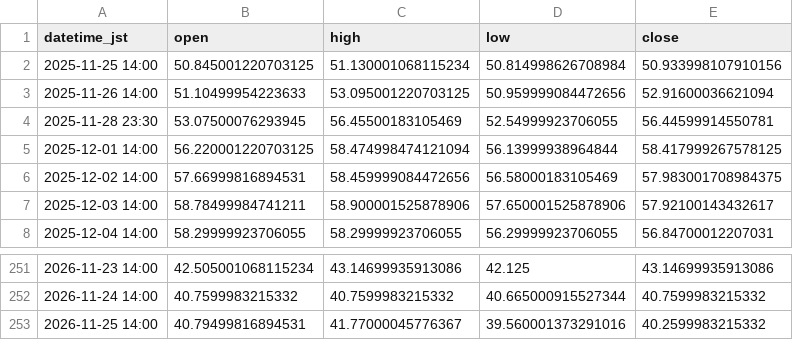
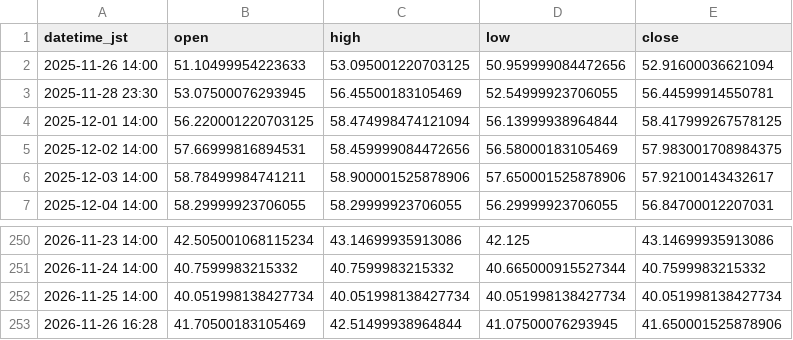
Before and after one commit to higano-com/project-fx, a CSV file: data/silver/SI_1day.csv, drawn as a sheet; only a part is shown, gaps mark what is left out.

```diff
--- a/data/silver/SI_1day.csv
+++ b/data/silver/SI_1day.csv
@@ -1,3 +1,2 @@
 datetime_jst,open,high,low,close
-2025-11-25 14:00,50.845001220703125,51.130001068115234,50.814998626708984,50.933998107910156
 2025-11-26 14:00,51.10499954223633,53.095001220703125,50.959999084472656,52.91600036621094
@@ -252,2 +251,3 @@ datetime_jst,open,high,low,close
 2026-11-24 14:00,40.7599983215332,40.7599983215332,40.665000915527344,40.7599983215332
-2026-11-25 14:00,40.79499816894531,41.77000045776367,39.560001373291016,40.2599983215332
+2026-11-25 14:00,40.051998138427734,40.051998138427734,40.051998138427734,40.051998138427734
+2026-11-26 16:28,41.70500183105469,42.51499938964844,41.07500076293945,41.650001525878906
```
Also changed, not shown: data/silver/SI_1h.csv, 3 other files.
